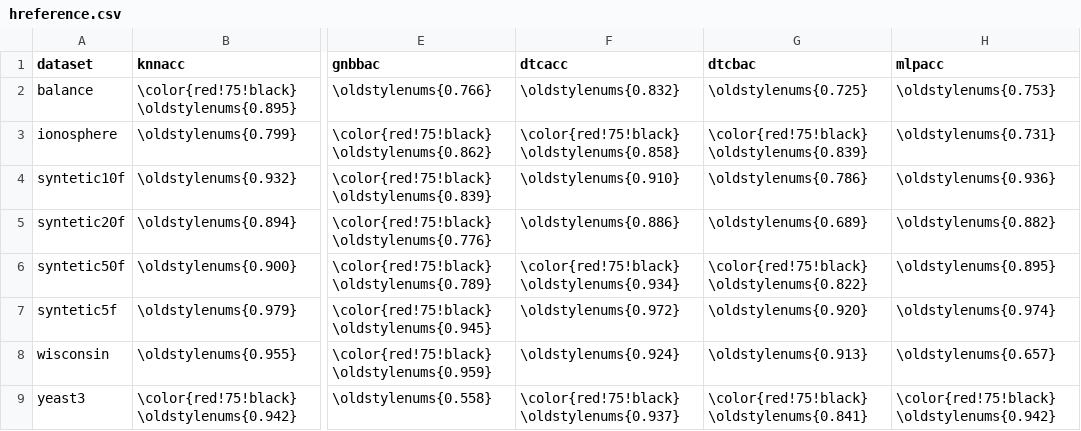
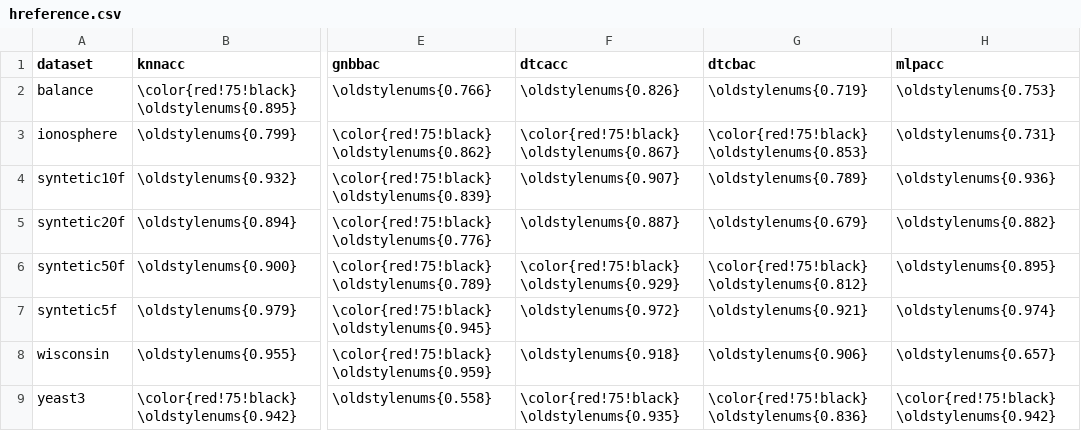
Before and after one commit to xehivs/ecml17, a CSV file: data/hreference.csv, drawn as a sheet; only a part is shown, gaps mark what is left out; the diff names each change by its address in the sheet, - before the commit and + after, or states it on an @@ line.

```diff
--- a/data/hreference.csv
+++ b/data/hreference.csv
-F2 (dtcacc): \oldstylenums{0.832}
+F2 (dtcacc): \oldstylenums{0.826}
-G2 (dtcbac): \oldstylenums{0.725}
+G2 (dtcbac): \oldstylenums{0.719}
-F3 (dtcacc): \color{red!75!black} \oldstylenums{0.858}
+F3 (dtcacc): \color{red!75!black} \oldstylenums{0.867}
-G3 (dtcbac): \color{red!75!black} \oldstylenums{0.839}
+G3 (dtcbac): \color{red!75!black} \oldstylenums{0.853}
-F4 (dtcacc): \oldstylenums{0.910}
+F4 (dtcacc): \oldstylenums{0.907}
-G4 (dtcbac): \oldstylenums{0.786}
+G4 (dtcbac): \oldstylenums{0.789}
-F5 (dtcacc): \oldstylenums{0.886}
+F5 (dtcacc): \oldstylenums{0.887}
-G5 (dtcbac): \oldstylenums{0.689}
+G5 (dtcbac): \oldstylenums{0.679}
-F6 (dtcacc): \color{red!75!black} \oldstylenums{0.934}
+F6 (dtcacc): \color{red!75!black} \oldstylenums{0.929}
-G6 (dtcbac): \color{red!75!black} \oldstylenums{0.822}
+G6 (dtcbac): \color{red!75!black} \oldstylenums{0.812}
-G7 (dtcbac): \oldstylenums{0.920}
+G7 (dtcbac): \oldstylenums{0.921}
-F8 (dtcacc): \oldstylenums{0.924}
+F8 (dtcacc): \oldstylenums{0.918}
-G8 (dtcbac): \oldstylenums{0.913}
+G8 (dtcbac): \oldstylenums{0.906}
-F9 (dtcacc): \color{red!75!black} \oldstylenums{0.937}
+F9 (dtcacc): \color{red!75!black} \oldstylenums{0.935}
-G9 (dtcbac): \color{red!75!black} \oldstylenums{0.841}
+G9 (dtcbac): \color{red!75!black} \oldstylenums{0.836}
```
Also changed, not shown: data/reference.csv, 11 other files.
